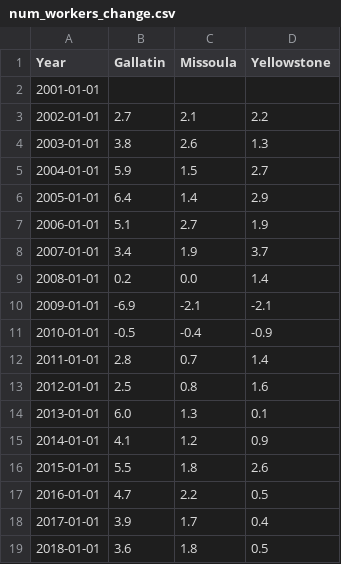
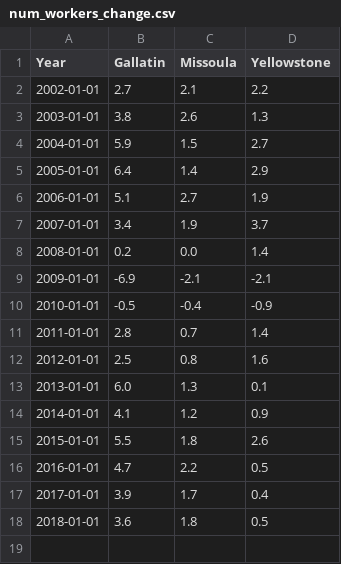
Before and after one commit to hannahjordanUM/Data_Vis_Repo, a CSV file: num_workers_change.csv, drawn as a sheet.

Commit message:
Update num_workers_change.csv

```diff
--- a/num_workers_change.csv
+++ b/num_workers_change.csv
@@ -1,3 +1,2 @@
 Year,Gallatin,Missoula,Yellowstone
-2001-01-01,,,
 2002-01-01,2.7,2.1,2.2
```
